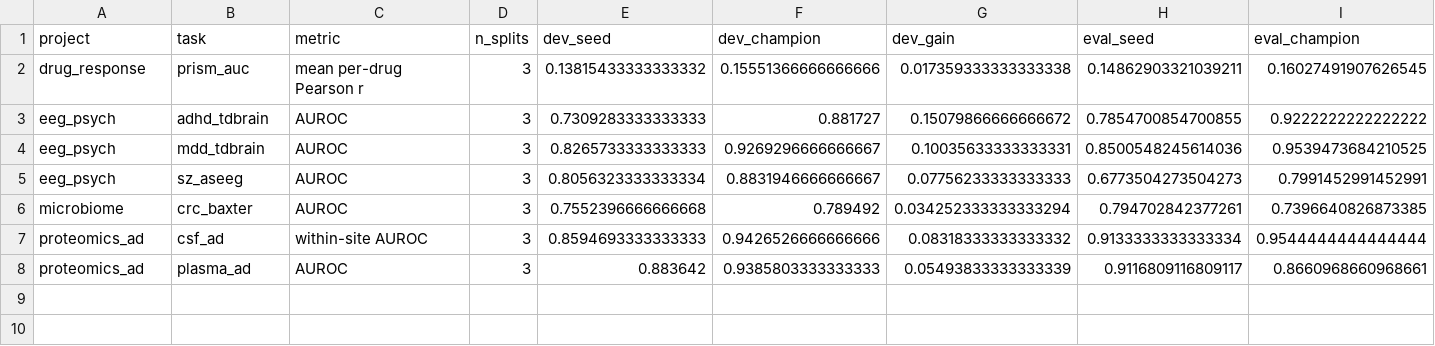
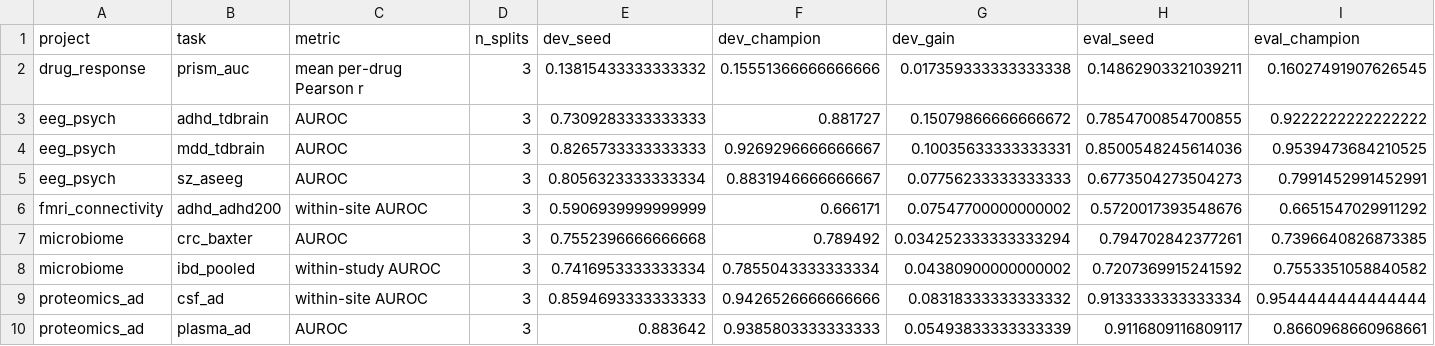
Before and after one commit to radnyees/justautoeverything, a CSV file: results/summary_tasks.csv, drawn as a sheet; only a part is shown; rows hold the shown columns only; the diff names each change by its address in the sheet, - before the commit and + after, or states it on an @@ line.

```diff
--- a/results/summary_tasks.csv
+++ b/results/summary_tasks.csv
+row 6: fmri_connectivity | adhd_adhd200 | within-site AUROC | 3 | 0.5906939999999999 | 0.666171 | 0.07547700000000002 | 0.5720017393548676 | 0.6651547029911292
+row 8: microbiome | ibd_pooled | within-study AUROC | 3 | 0.7416953333333334 | 0.7855043333333334 | 0.04380900000000002 | 0.7207369915241592 | 0.7553351058840582
```
Also changed, not shown: results/summary_runs.csv, 30 other files.
